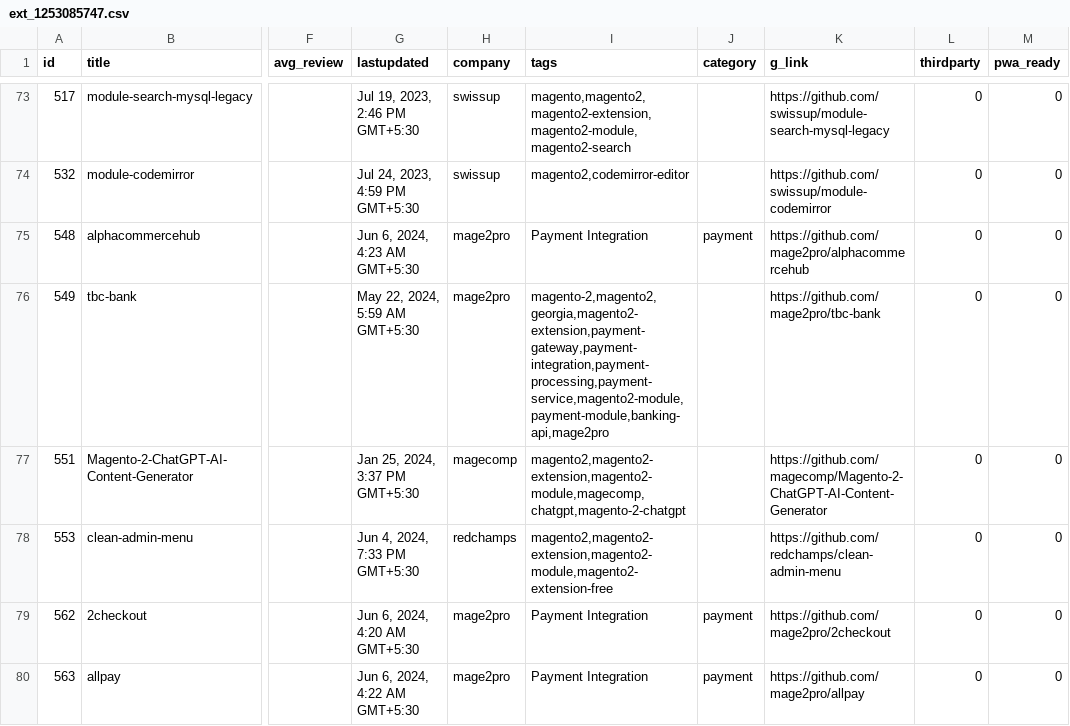
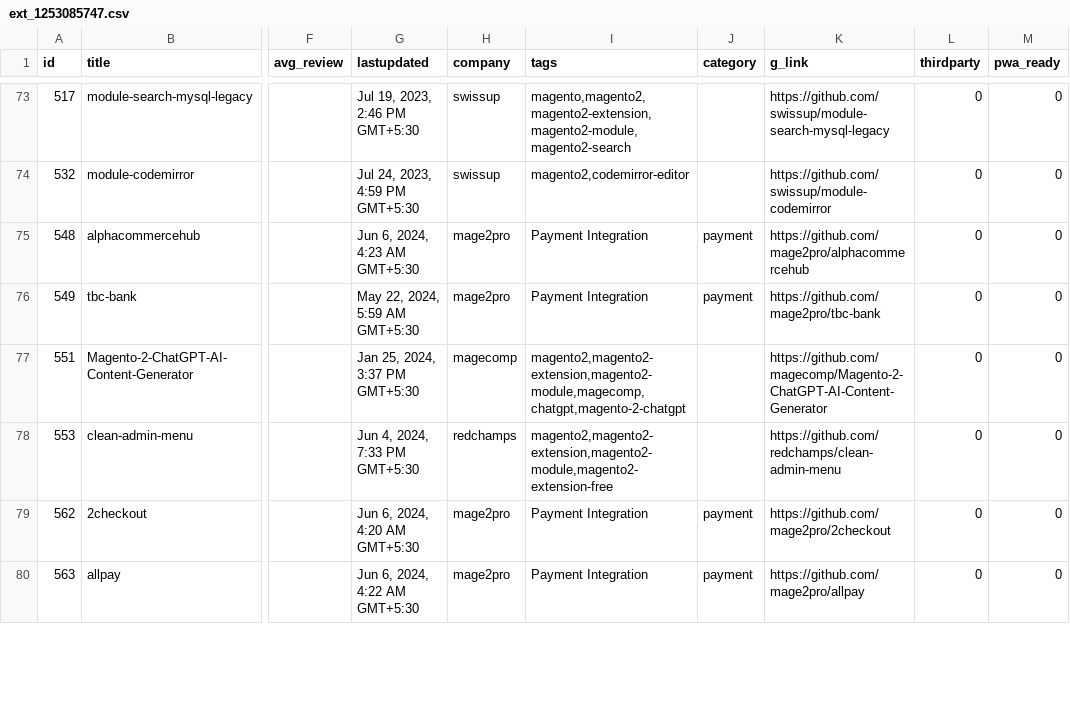
Before and after one commit to theshreyas/theshreyas.github.io, a CSV file: ext_1253085747.csv, drawn as a sheet; only a part is shown, gaps mark what is left out; the diff covers the shown part only; the diff names each change by its address in the sheet, - before the commit and + after, or states it on an @@ line.

```diff
--- a/ext_1253085747.csv
+++ b/ext_1253085747.csv
-I76 (tags): magento-2,magento2,georgia,magento2-extension,payment-gateway,payment-integration,payment-processing,payment-service,magento2-module,payment-module,banking-api,mage2pro
+I76 (tags): Payment Integration
-J76 (category): (empty)
+J76 (category): payment
```
Also changed, not shown: 25 edited cells elsewhere in this file, 2 other files.
